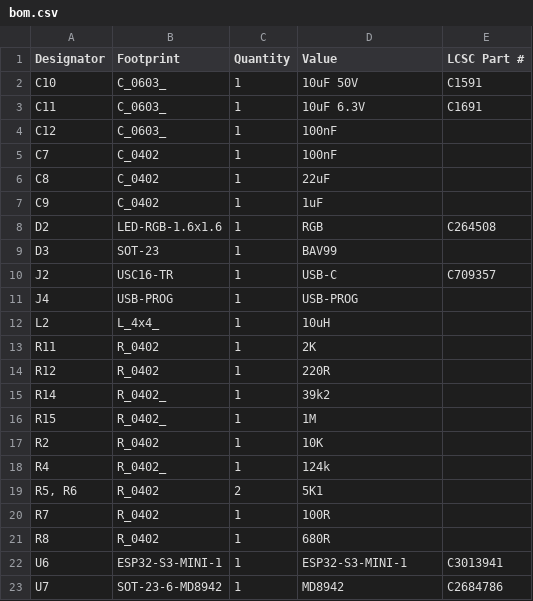
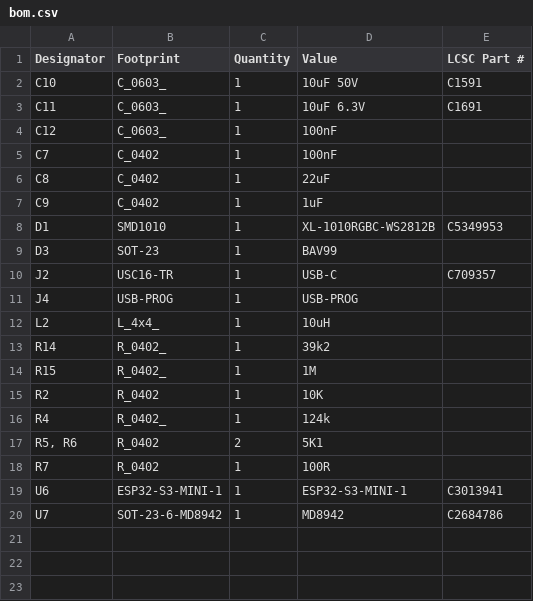
Before and after one commit to revk/ESP32-LED, a CSV file: PCB/LED/production/bom.csv, drawn as a sheet.

```diff
--- a/PCB/LED/production/bom.csv
+++ b/PCB/LED/production/bom.csv
@@ -7,3 +7,3 @@ C8,C_0402,1,22uF,
 C9,C_0402,1,1uF,
-D2,LED-RGB-1.6x1.6,1,RGB,C264508
+D1,SMD1010,1,XL-1010RGBC-WS2812B,C5349953
 D3,SOT-23,1,BAV99,
@@ -12,4 +12,2 @@ J4,USB-PROG,1,USB-PROG,
 L2,L_4x4_,1,10uH,
-R11,R_0402,1,2K,
-R12,R_0402,1,220R,
 R14,R_0402_,1,39k2,
@@ -20,3 +18,2 @@ R4,R_0402_,1,124k,
 R7,R_0402,1,100R,
-R8,R_0402,1,680R,
 U6,ESP32-S3-MINI-1,1,ESP32-S3-MINI-1,C3013941
```
Also changed, not shown: PCB/LED/production/positions.csv, 6 other files.
